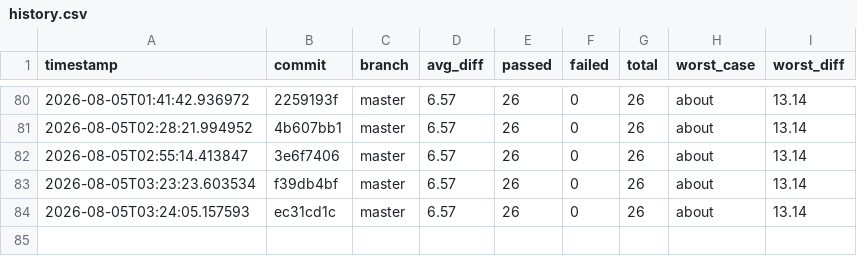
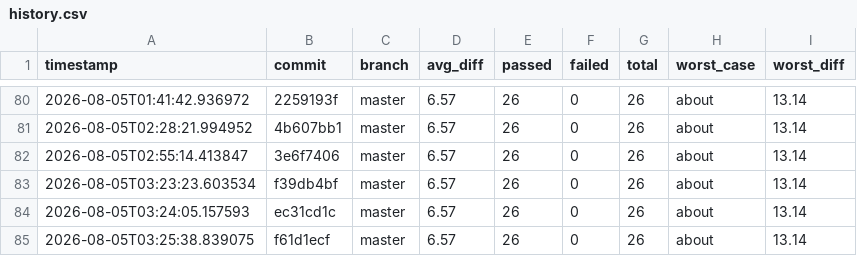
Before and after one commit to hiwavebrowser/hiwave-macos, a CSV file: metrics/history.csv, drawn as a sheet; only a part is shown, gaps mark what is left out.

```diff
--- a/metrics/history.csv
+++ b/metrics/history.csv
@@ -84 +84,2 @@ timestamp,commit,branch,avg_diff,passed,failed,total,worst_case,worst_diff
 2026-08-05T03:24:05.157593,ec31cd1c,master,6.57,26,0,26,about,13.14
+2026-08-05T03:25:38.839075,f61d1ecf,master,6.57,26,0,26,about,13.14
```
Also changed, not shown: 1 other file.
